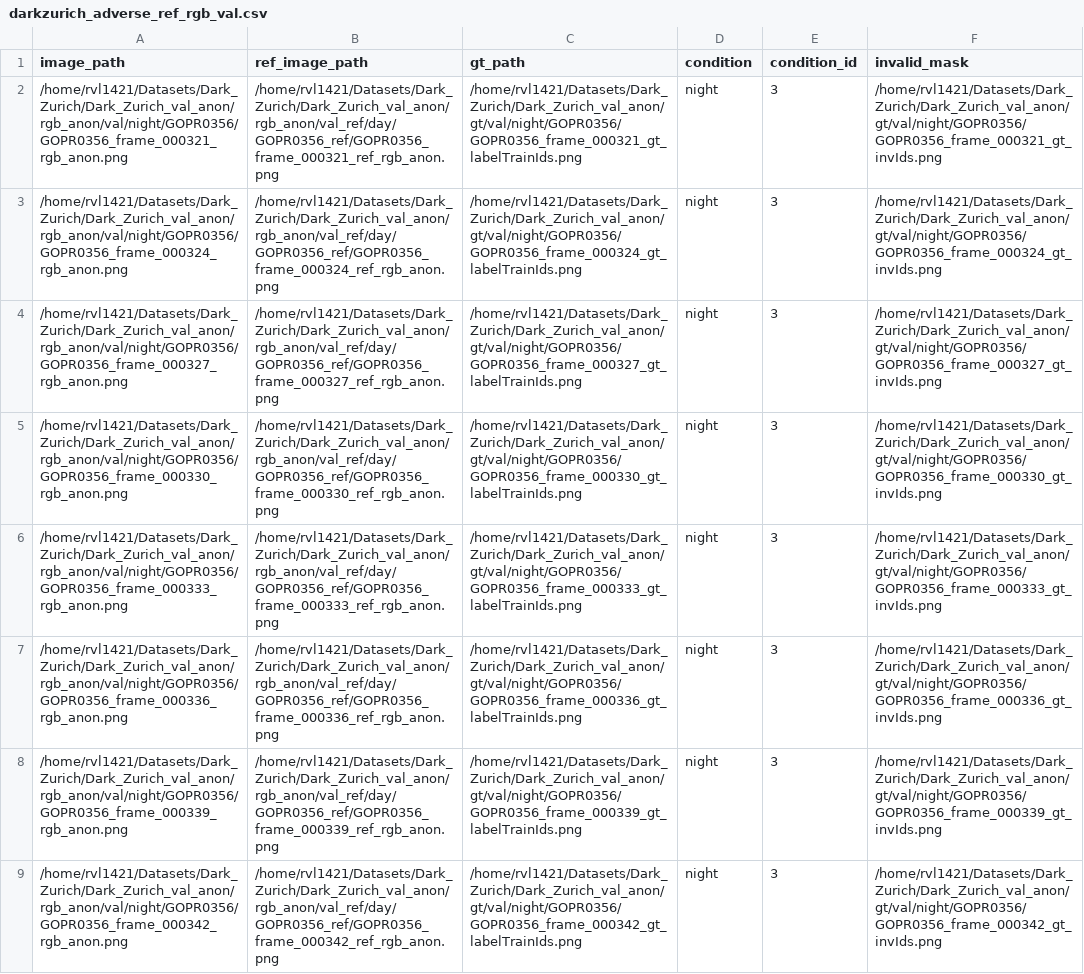
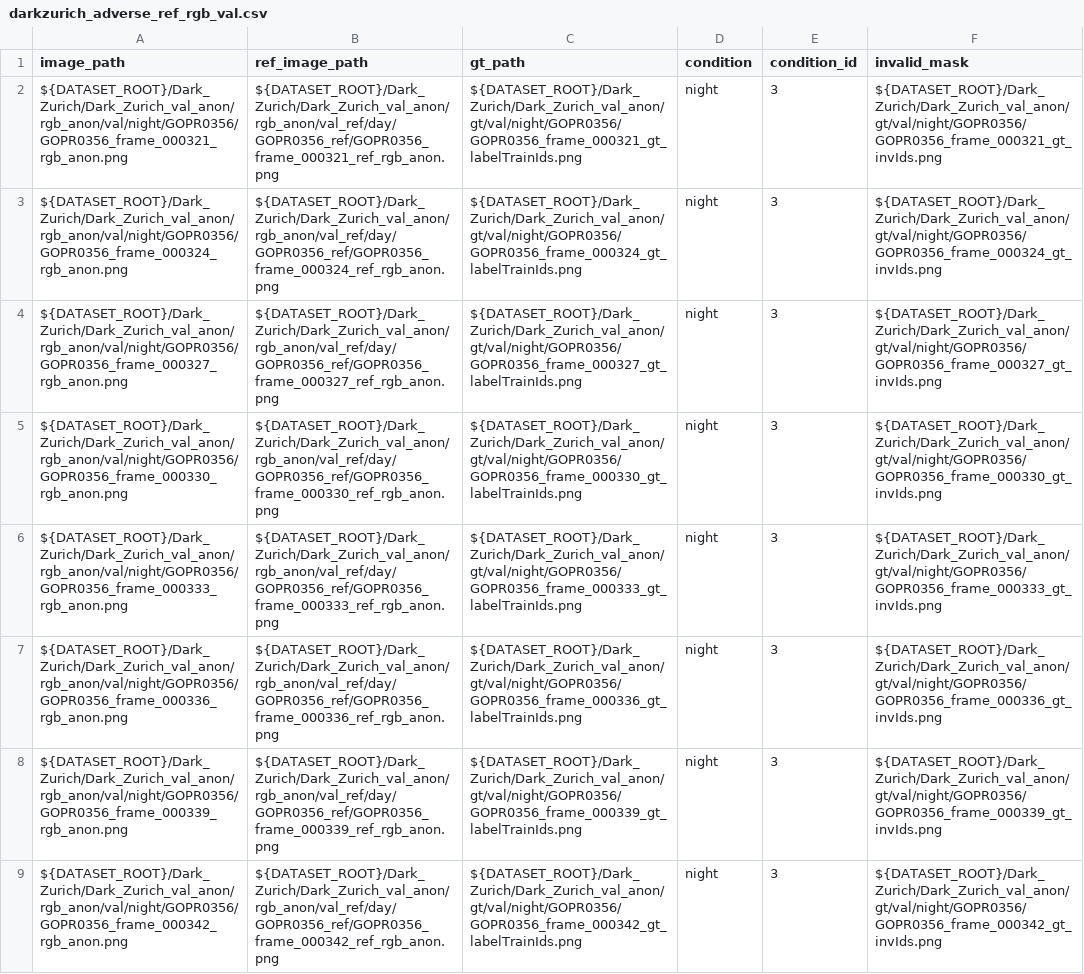
Before and after one commit to Wally0924/Pair-SAM, a CSV file: Datasets/darkzurich_adverse_ref_rgb_val.csv, drawn as a sheet; only a part is shown; the diff covers the shown part only; the diff names each change by its address in the sheet, - before the commit and + after, or states it on an @@ line.

```diff
--- a/Datasets/darkzurich_adverse_ref_rgb_val.csv
+++ b/Datasets/darkzurich_adverse_ref_rgb_val.csv
-A2 (image_path): /home/rvl1421/Datasets/Dark_Zurich/Dark_Zurich_val_anon/rgb_anon/val/night/GOPR0356/GOPR0356_frame_000321_rgb_anon.png
+A2 (image_path): ${DATASET_ROOT}/Dark_Zurich/Dark_Zurich_val_anon/rgb_anon/val/night/GOPR0356/GOPR0356_frame_000321_rgb_anon.png
-B2 (ref_image_path): /home/rvl1421/Datasets/Dark_Zurich/Dark_Zurich_val_anon/rgb_anon/val_ref/day/GOPR0356_ref/GOPR0356_frame_000321_ref_rgb_anon.png
+B2 (ref_image_path): ${DATASET_ROOT}/Dark_Zurich/Dark_Zurich_val_anon/rgb_anon/val_ref/day/GOPR0356_ref/GOPR0356_frame_000321_ref_rgb_anon.png
-C2 (gt_path): /home/rvl1421/Datasets/Dark_Zurich/Dark_Zurich_val_anon/gt/val/night/GOPR0356/GOPR0356_frame_000321_gt_labelTrainIds.png
+C2 (gt_path): ${DATASET_ROOT}/Dark_Zurich/Dark_Zurich_val_anon/gt/val/night/GOPR0356/GOPR0356_frame_000321_gt_labelTrainIds.png
-F2 (invalid_mask): /home/rvl1421/Datasets/Dark_Zurich/Dark_Zurich_val_anon/gt/val/night/GOPR0356/GOPR0356_frame_000321_gt_invIds.png
+F2 (invalid_mask): ${DATASET_ROOT}/Dark_Zurich/Dark_Zurich_val_anon/gt/val/night/GOPR0356/GOPR0356_frame_000321_gt_invIds.png
-A3 (image_path): /home/rvl1421/Datasets/Dark_Zurich/Dark_Zurich_val_anon/rgb_anon/val/night/GOPR0356/GOPR0356_frame_000324_rgb_anon.png
+A3 (image_path): ${DATASET_ROOT}/Dark_Zurich/Dark_Zurich_val_anon/rgb_anon/val/night/GOPR0356/GOPR0356_frame_000324_rgb_anon.png
-B3 (ref_image_path): /home/rvl1421/Datasets/Dark_Zurich/Dark_Zurich_val_anon/rgb_anon/val_ref/day/GOPR0356_ref/GOPR0356_frame_000324_ref_rgb_anon.png
+B3 (ref_image_path): ${DATASET_ROOT}/Dark_Zurich/Dark_Zurich_val_anon/rgb_anon/val_ref/day/GOPR0356_ref/GOPR0356_frame_000324_ref_rgb_anon.png
-C3 (gt_path): /home/rvl1421/Datasets/Dark_Zurich/Dark_Zurich_val_anon/gt/val/night/GOPR0356/GOPR0356_frame_000324_gt_labelTrainIds.png
+C3 (gt_path): ${DATASET_ROOT}/Dark_Zurich/Dark_Zurich_val_anon/gt/val/night/GOPR0356/GOPR0356_frame_000324_gt_labelTrainIds.png
-F3 (invalid_mask): /home/rvl1421/Datasets/Dark_Zurich/Dark_Zurich_val_anon/gt/val/night/GOPR0356/GOPR0356_frame_000324_gt_invIds.png
+F3 (invalid_mask): ${DATASET_ROOT}/Dark_Zurich/Dark_Zurich_val_anon/gt/val/night/GOPR0356/GOPR0356_frame_000324_gt_invIds.png
-A4 (image_path): /home/rvl1421/Datasets/Dark_Zurich/Dark_Zurich_val_anon/rgb_anon/val/night/GOPR0356/GOPR0356_frame_000327_rgb_anon.png
+A4 (image_path): ${DATASET_ROOT}/Dark_Zurich/Dark_Zurich_val_anon/rgb_anon/val/night/GOPR0356/GOPR0356_frame_000327_rgb_anon.png
-B4 (ref_image_path): /home/rvl1421/Datasets/Dark_Zurich/Dark_Zurich_val_anon/rgb_anon/val_ref/day/GOPR0356_ref/GOPR0356_frame_000327_ref_rgb_anon.png
+B4 (ref_image_path): ${DATASET_ROOT}/Dark_Zurich/Dark_Zurich_val_anon/rgb_anon/val_ref/day/GOPR0356_ref/GOPR0356_frame_000327_ref_rgb_anon.png
-C4 (gt_path): /home/rvl1421/Datasets/Dark_Zurich/Dark_Zurich_val_anon/gt/val/night/GOPR0356/GOPR0356_frame_000327_gt_labelTrainIds.png
+C4 (gt_path): ${DATASET_ROOT}/Dark_Zurich/Dark_Zurich_val_anon/gt/val/night/GOPR0356/GOPR0356_frame_000327_gt_labelTrainIds.png
-F4 (invalid_mask): /home/rvl1421/Datasets/Dark_Zurich/Dark_Zurich_val_anon/gt/val/night/GOPR0356/GOPR0356_frame_000327_gt_invIds.png
+F4 (invalid_mask): ${DATASET_ROOT}/Dark_Zurich/Dark_Zurich_val_anon/gt/val/night/GOPR0356/GOPR0356_frame_000327_gt_invIds.png
-A5 (image_path): /home/rvl1421/Datasets/Dark_Zurich/Dark_Zurich_val_anon/rgb_anon/val/night/GOPR0356/GOPR0356_frame_000330_rgb_anon.png
+A5 (image_path): ${DATASET_ROOT}/Dark_Zurich/Dark_Zurich_val_anon/rgb_anon/val/night/GOPR0356/GOPR0356_frame_000330_rgb_anon.png
-B5 (ref_image_path): /home/rvl1421/Datasets/Dark_Zurich/Dark_Zurich_val_anon/rgb_anon/val_ref/day/GOPR0356_ref/GOPR0356_frame_000330_ref_rgb_anon.png
+B5 (ref_image_path): ${DATASET_ROOT}/Dark_Zurich/Dark_Zurich_val_anon/rgb_anon/val_ref/day/GOPR0356_ref/GOPR0356_frame_000330_ref_rgb_anon.png
-C5 (gt_path): /home/rvl1421/Datasets/Dark_Zurich/Dark_Zurich_val_anon/gt/val/night/GOPR0356/GOPR0356_frame_000330_gt_labelTrainIds.png
+C5 (gt_path): ${DATASET_ROOT}/Dark_Zurich/Dark_Zurich_val_anon/gt/val/night/GOPR0356/GOPR0356_frame_000330_gt_labelTrainIds.png
-F5 (invalid_mask): /home/rvl1421/Datasets/Dark_Zurich/Dark_Zurich_val_anon/gt/val/night/GOPR0356/GOPR0356_frame_000330_gt_invIds.png
+F5 (invalid_mask): ${DATASET_ROOT}/Dark_Zurich/Dark_Zurich_val_anon/gt/val/night/GOPR0356/GOPR0356_frame_000330_gt_invIds.png
-A6 (image_path): /home/rvl1421/Datasets/Dark_Zurich/Dark_Zurich_val_anon/rgb_anon/val/night/GOPR0356/GOPR0356_frame_000333_rgb_anon.png
+A6 (image_path): ${DATASET_ROOT}/Dark_Zurich/Dark_Zurich_val_anon/rgb_anon/val/night/GOPR0356/GOPR0356_frame_000333_rgb_anon.png
-B6 (ref_image_path): /home/rvl1421/Datasets/Dark_Zurich/Dark_Zurich_val_anon/rgb_anon/val_ref/day/GOPR0356_ref/GOPR0356_frame_000333_ref_rgb_anon.png
+B6 (ref_image_path): ${DATASET_ROOT}/Dark_Zurich/Dark_Zurich_val_anon/rgb_anon/val_ref/day/GOPR0356_ref/GOPR0356_frame_000333_ref_rgb_anon.png
-C6 (gt_path): /home/rvl1421/Datasets/Dark_Zurich/Dark_Zurich_val_anon/gt/val/night/GOPR0356/GOPR0356_frame_000333_gt_labelTrainIds.png
+C6 (gt_path): ${DATASET_ROOT}/Dark_Zurich/Dark_Zurich_val_anon/gt/val/night/GOPR0356/GOPR0356_frame_000333_gt_labelTrainIds.png
-F6 (invalid_mask): /home/rvl1421/Datasets/Dark_Zurich/Dark_Zurich_val_anon/gt/val/night/GOPR0356/GOPR0356_frame_000333_gt_invIds.png
+F6 (invalid_mask): ${DATASET_ROOT}/Dark_Zurich/Dark_Zurich_val_anon/gt/val/night/GOPR0356/GOPR0356_frame_000333_gt_invIds.png
-A7 (image_path): /home/rvl1421/Datasets/Dark_Zurich/Dark_Zurich_val_anon/rgb_anon/val/night/GOPR0356/GOPR0356_frame_000336_rgb_anon.png
+A7 (image_path): ${DATASET_ROOT}/Dark_Zurich/Dark_Zurich_val_anon/rgb_anon/val/night/GOPR0356/GOPR0356_frame_000336_rgb_anon.png
-B7 (ref_image_path): /home/rvl1421/Datasets/Dark_Zurich/Dark_Zurich_val_anon/rgb_anon/val_ref/day/GOPR0356_ref/GOPR0356_frame_000336_ref_rgb_anon.png
+B7 (ref_image_path): ${DATASET_ROOT}/Dark_Zurich/Dark_Zurich_val_anon/rgb_anon/val_ref/day/GOPR0356_ref/GOPR0356_frame_000336_ref_rgb_anon.png
-C7 (gt_path): /home/rvl1421/Datasets/Dark_Zurich/Dark_Zurich_val_anon/gt/val/night/GOPR0356/GOPR0356_frame_000336_gt_labelTrainIds.png
+C7 (gt_path): ${DATASET_ROOT}/Dark_Zurich/Dark_Zurich_val_anon/gt/val/night/GOPR0356/GOPR0356_frame_000336_gt_labelTrainIds.png
-F7 (invalid_mask): /home/rvl1421/Datasets/Dark_Zurich/Dark_Zurich_val_anon/gt/val/night/GOPR0356/GOPR0356_frame_000336_gt_invIds.png
+F7 (invalid_mask): ${DATASET_ROOT}/Dark_Zurich/Dark_Zurich_val_anon/gt/val/night/GOPR0356/GOPR0356_frame_000336_gt_invIds.png
-A8 (image_path): /home/rvl1421/Datasets/Dark_Zurich/Dark_Zurich_val_anon/rgb_anon/val/night/GOPR0356/GOPR0356_frame_000339_rgb_anon.png
+A8 (image_path): ${DATASET_ROOT}/Dark_Zurich/Dark_Zurich_val_anon/rgb_anon/val/night/GOPR0356/GOPR0356_frame_000339_rgb_anon.png
-B8 (ref_image_path): /home/rvl1421/Datasets/Dark_Zurich/Dark_Zurich_val_anon/rgb_anon/val_ref/day/GOPR0356_ref/GOPR0356_frame_000339_ref_rgb_anon.png
+B8 (ref_image_path): ${DATASET_ROOT}/Dark_Zurich/Dark_Zurich_val_anon/rgb_anon/val_ref/day/GOPR0356_ref/GOPR0356_frame_000339_ref_rgb_anon.png
-C8 (gt_path): /home/rvl1421/Datasets/Dark_Zurich/Dark_Zurich_val_anon/gt/val/night/GOPR0356/GOPR0356_frame_000339_gt_labelTrainIds.png
+C8 (gt_path): ${DATASET_ROOT}/Dark_Zurich/Dark_Zurich_val_anon/gt/val/night/GOPR0356/GOPR0356_frame_000339_gt_labelTrainIds.png
-F8 (invalid_mask): /home/rvl1421/Datasets/Dark_Zurich/Dark_Zurich_val_anon/gt/val/night/GOPR0356/GOPR0356_frame_000339_gt_invIds.png
+F8 (invalid_mask): ${DATASET_ROOT}/Dark_Zurich/Dark_Zurich_val_anon/gt/val/night/GOPR0356/GOPR0356_frame_000339_gt_invIds.png
-A9 (image_path): /home/rvl1421/Datasets/Dark_Zurich/Dark_Zurich_val_anon/rgb_anon/val/night/GOPR0356/GOPR0356_frame_000342_rgb_anon.png
+A9 (image_path): ${DATASET_ROOT}/Dark_Zurich/Dark_Zurich_val_anon/rgb_anon/val/night/GOPR0356/GOPR0356_frame_000342_rgb_anon.png
-B9 (ref_image_path): /home/rvl1421/Datasets/Dark_Zurich/Dark_Zurich_val_anon/rgb_anon/val_ref/day/GOPR0356_ref/GOPR0356_frame_000342_ref_rgb_anon.png
+B9 (ref_image_path): ${DATASET_ROOT}/Dark_Zurich/Dark_Zurich_val_anon/rgb_anon/val_ref/day/GOPR0356_ref/GOPR0356_frame_000342_ref_rgb_anon.png
-C9 (gt_path): /home/rvl1421/Datasets/Dark_Zurich/Dark_Zurich_val_anon/gt/val/night/GOPR0356/GOPR0356_frame_000342_gt_labelTrainIds.png
+C9 (gt_path): ${DATASET_ROOT}/Dark_Zurich/Dark_Zurich_val_anon/gt/val/night/GOPR0356/GOPR0356_frame_000342_gt_labelTrainIds.png
-F9 (invalid_mask): /home/rvl1421/Datasets/Dark_Zurich/Dark_Zurich_val_anon/gt/val/night/GOPR0356/GOPR0356_frame_000342_gt_invIds.png
+F9 (invalid_mask): ${DATASET_ROOT}/Dark_Zurich/Dark_Zurich_val_anon/gt/val/night/GOPR0356/GOPR0356_frame_000342_gt_invIds.png
```
Also changed, not shown: 168 edited cells elsewhere in this file, Datasets/darkzurich_adverse_ref_rgb_test.csv, Datasets/muses_adverse_ref_rgb_val.csv, 37 other files.
